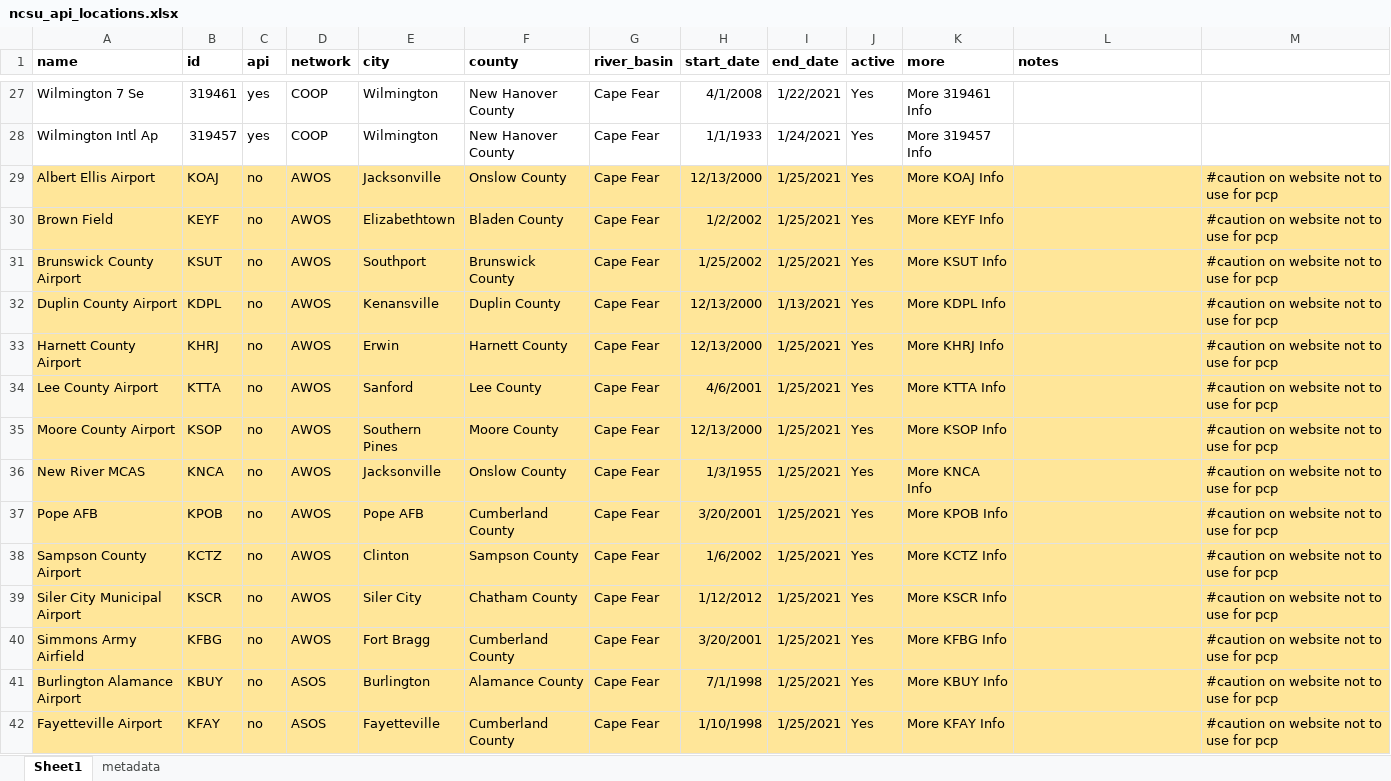
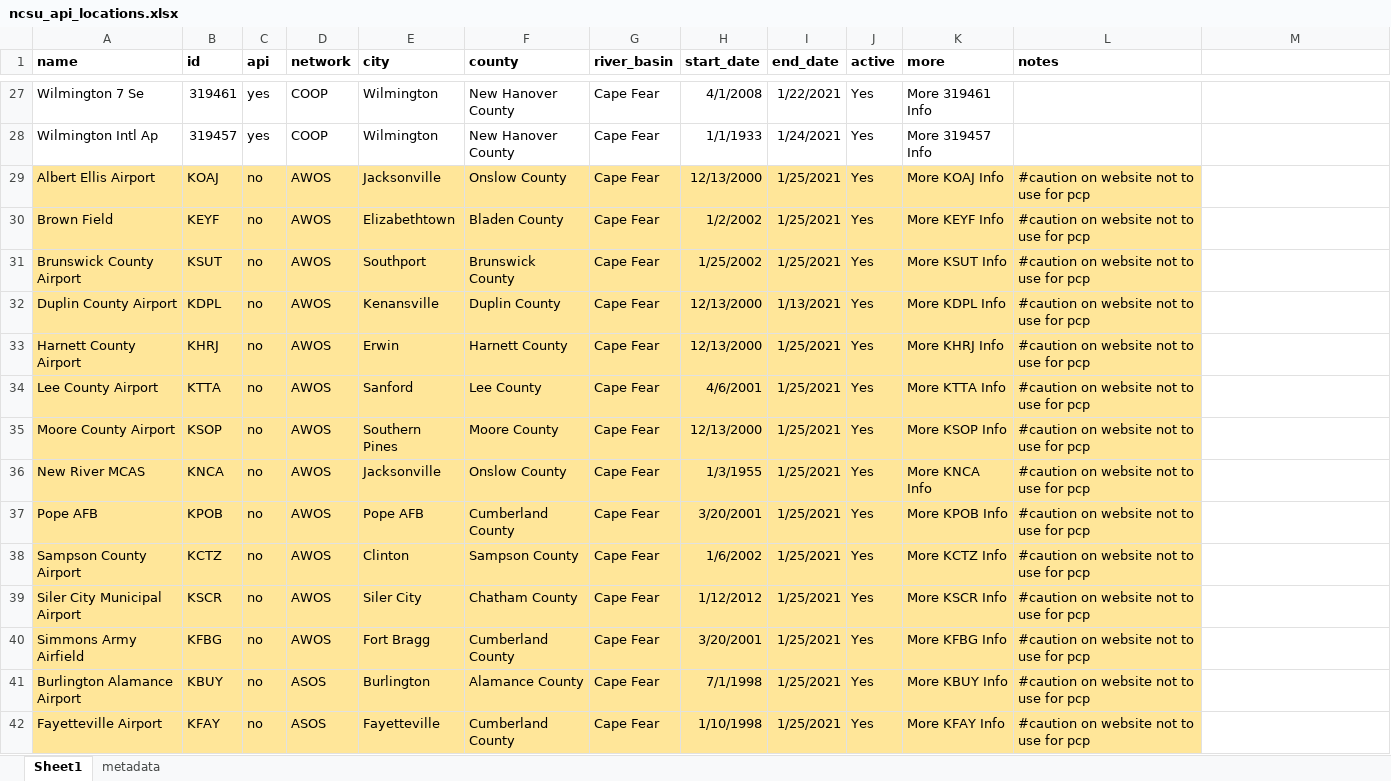
Before and after one commit to sab159/TriangleWaterSupplyDashboard, an Excel workbook: deploy/nc-water-supply/data/pcp/ncsu_api_locations.xlsx, sheet Sheet1, drawn as a sheet; only a part is shown, gaps mark what is left out; values as stored, in another font and other column widths than the file's, no borders; the diff covers the shown part only; the diff names each change by its address in the sheet, - before the commit and + after, or states it on an @@ line.

```diff
--- a/deploy/nc-water-supply/data/pcp/ncsu_api_locations.xlsx (sheet Sheet1)
+++ b/deploy/nc-water-supply/data/pcp/ncsu_api_locations.xlsx (sheet Sheet1)
-L29:L42 (notes): (empty)
+L29:L42 (notes): #caution on website not to use for pcp
-M29:M42: #caution on website not to use for pcp
+M29:M42: (empty)
-M29:M42 fill: #FFE699
+M29:M42 fill: none
```
Also changed, not shown: 58 edited cells and cell formats elsewhere in this sheet, 4 other files.
